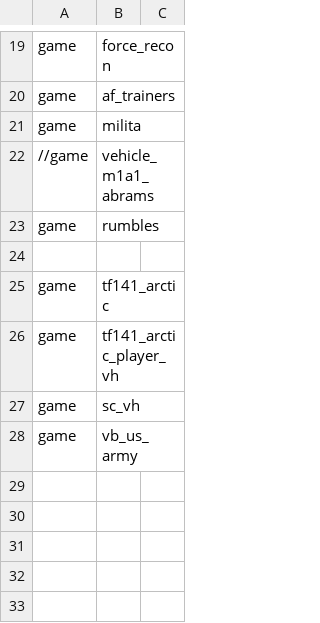
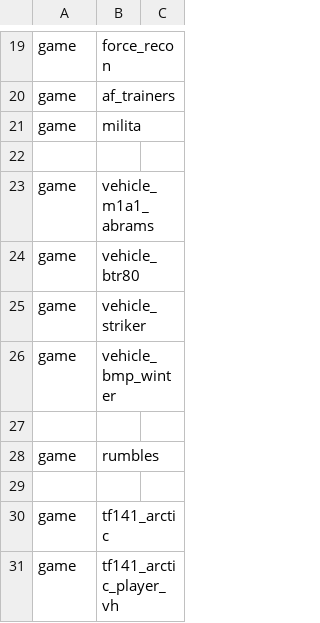
Before and after one commit to 3bdulra7manAmir/H2_Reversed, a CSV file: zones.csv, drawn as a sheet; only a part is shown, gaps mark what is left out; the shorter side is filled out with more unchanged rows.

```diff
--- a/zones.csv
+++ b/zones.csv
@@ -21,3 +21,8 @@ game,af_trainers
 game,milita
-//game,vehicle_m1a1_abrams
+
+game,vehicle_m1a1_abrams
+game,vehicle_btr80
+game,vehicle_striker
+game,vehicle_bmp_winter
+
 game,rumbles
```
Also changed, not shown: 30 other files.
